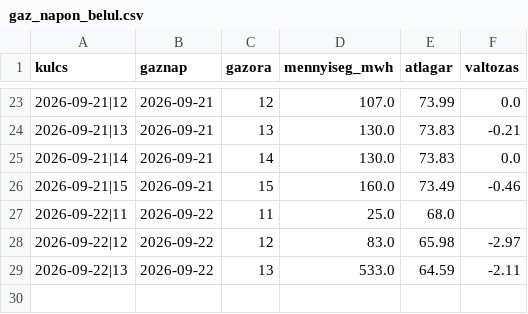
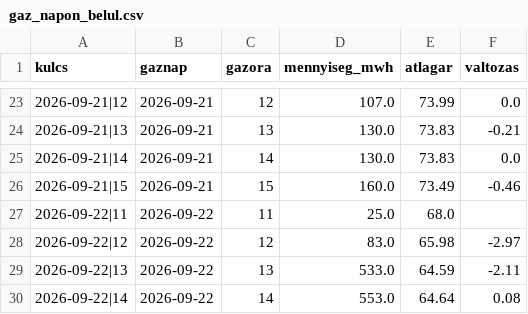
Before and after one commit to lostenergy/energiaar-figyelo, a CSV file: data/gaz_napon_belul.csv, drawn as a sheet; only a part is shown, gaps mark what is left out; the diff names each change by its address in the sheet, - before the commit and + after, or states it on an @@ line.

Commit message:
Adatfrissítés 2026-09-22 19:24

```diff
--- a/data/gaz_napon_belul.csv
+++ b/data/gaz_napon_belul.csv
+row 30: 2026-09-22|14 | 2026-09-22 | 14 | 553.0 | 64.64 | 0.08
```
